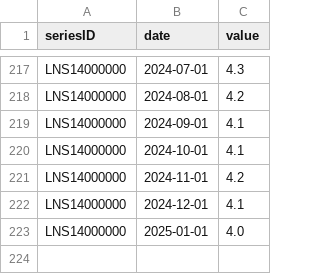
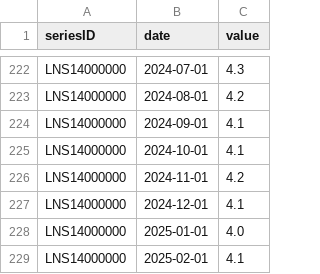
Before and after one commit to aminul293/blsinsight, a CSV file: data/bls_cleaned_data.csv, drawn as a sheet; only a part is shown, gaps mark what is left out; the diff covers the shown part only.

```diff
--- a/data/bls_cleaned_data.csv
+++ b/data/bls_cleaned_data.csv
@@ -223 +228,2 @@ LNS14000000,2024-12-01,4.1
 LNS14000000,2025-01-01,4.0
+LNS14000000,2025-02-01,4.1
```
Also changed, not shown: 5 added rows elsewhere in this file.
